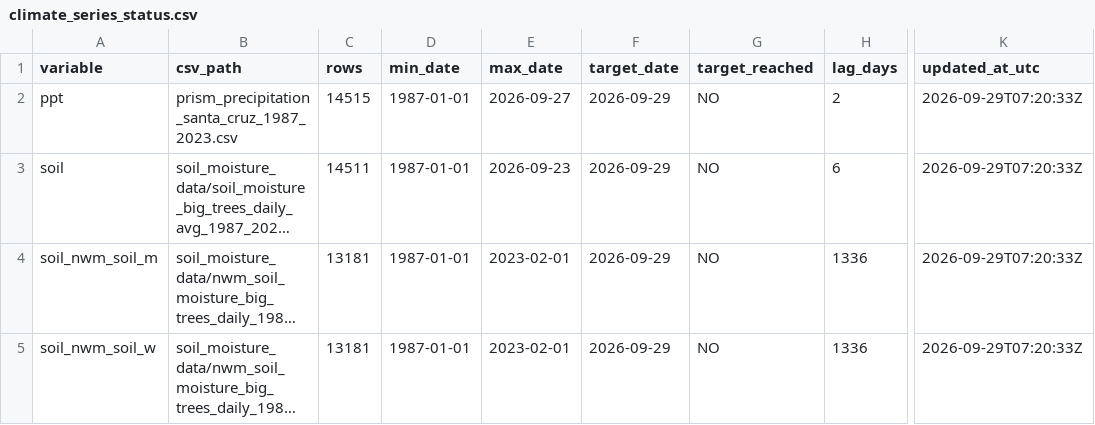
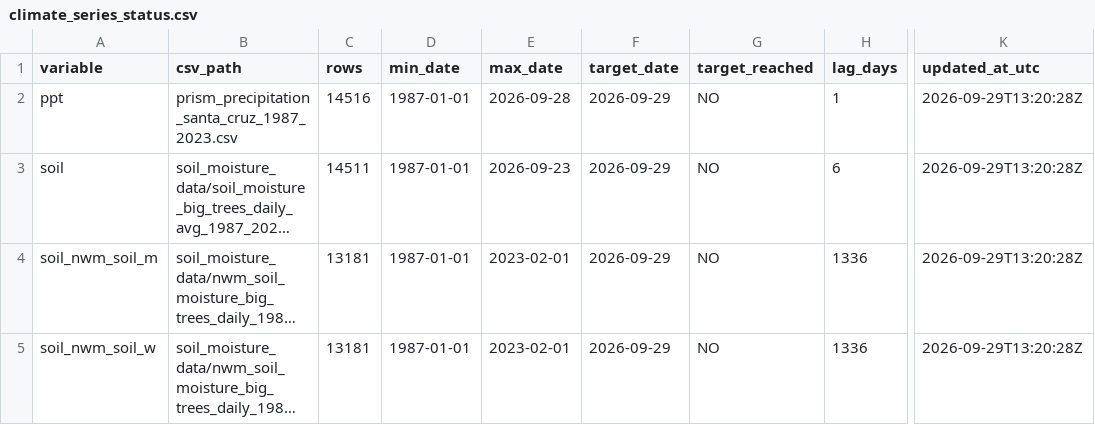
Before and after one commit to AntonioAPDL/antonio-aguirre.github.io, a CSV file: climate_series_status.csv, drawn as a sheet; only a part is shown, gaps mark what is left out; long unchanged cells end in …; the diff names each change by its address in the sheet, - before the commit and + after, or states it on an @@ line.

```diff
--- a/climate_series_status.csv
+++ b/climate_series_status.csv
-C2 (rows): 14515
+C2 (rows): 14516
-E2 (max_date): 2026-09-27
+E2 (max_date): 2026-09-28
-H2 (lag_days): 2
+H2 (lag_days): 1
-K2:K5 (updated_at_utc): 2026-09-29T07:20:33Z
+K2:K5 (updated_at_utc): 2026-09-29T13:20:28Z
```
Also changed, not shown: climate_daily_ppt_soil.csv, prism_precipitation_santa_cruz_1987_2023.csv, 2 other files.
